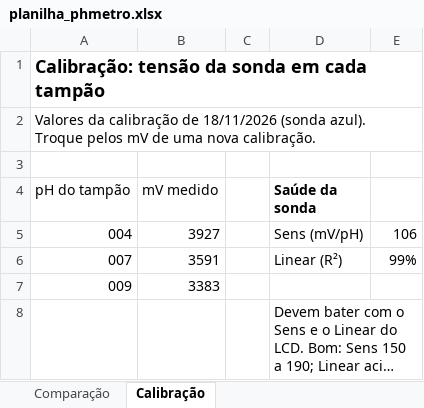
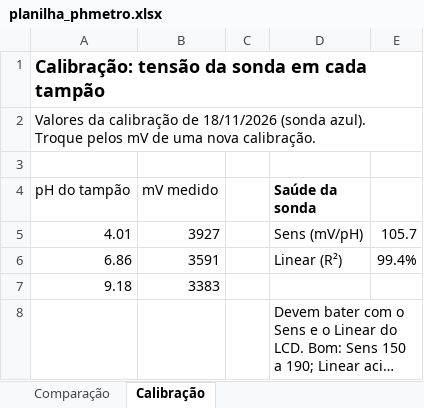
Before and after one commit to miguelbonardii/PHmetro_Abigail, an Excel workbook: pHmetro/planilha_phmetro.xlsx, sheet Calibração, drawn as a sheet; long unchanged cells end in …; values as stored, in another font and other column widths than the file's, no borders; charts and pictures and table styles not drawn; the diff names each change by its address in the sheet, - before the commit and + after, or states it on an @@ line.

```diff
--- a/pHmetro/planilha_phmetro.xlsx (sheet Calibração)
+++ b/pHmetro/planilha_phmetro.xlsx (sheet Calibração)
-A5 (pH do tampão): 004
+A5 (pH do tampão): 4.01
-E5: 106
+E5: 105.7
-A6 (pH do tampão): 007
+A6 (pH do tampão): 6.86
-E6: 99%
+E6: 99.4%
-A7 (pH do tampão): 009
+A7 (pH do tampão): 9.18
```
Also changed, not shown: sheet Comparação, charts or pictures, 3 other files.
